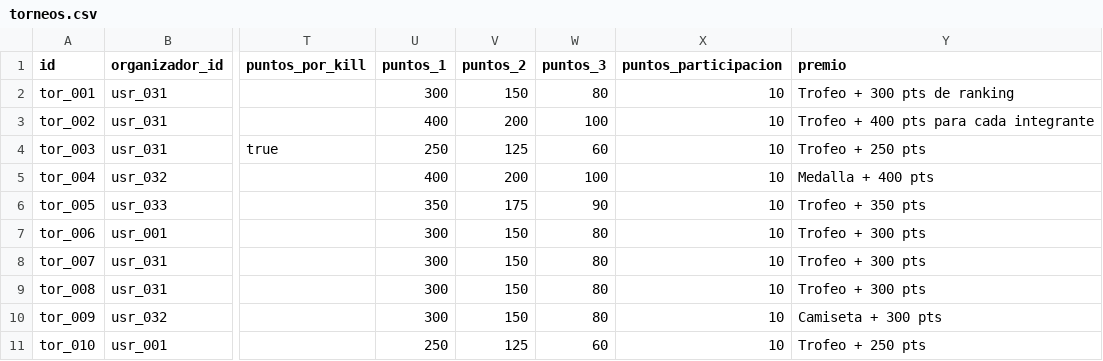
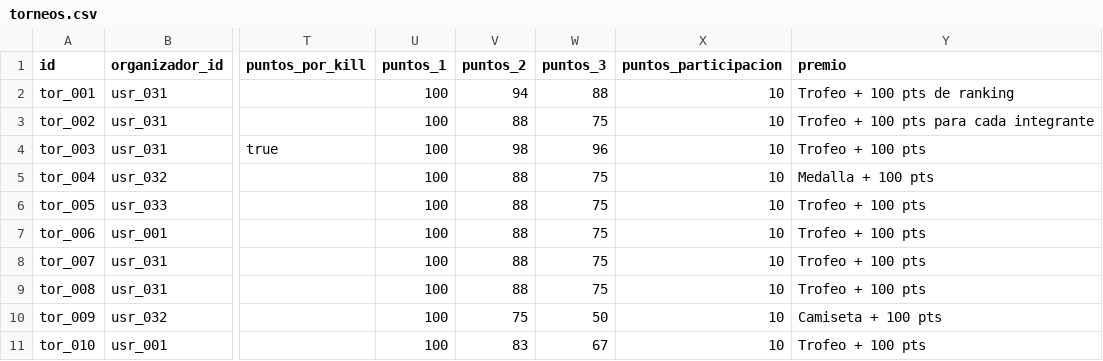
Before and after one commit to Lenguajes-5-Unbosque-2026/lt-tournament, a CSV file: data/mock/torneos.csv, drawn as a sheet; only a part is shown, gaps mark what is left out; the diff covers the shown part only; the diff names each change by its address in the sheet, - before the commit and + after, or states it on an @@ line.

```diff
--- a/data/mock/torneos.csv
+++ b/data/mock/torneos.csv
-U2 (puntos_1): 300
+U2 (puntos_1): 100
-V2 (puntos_2): 150
+V2 (puntos_2): 94
-W2 (puntos_3): 80
+W2 (puntos_3): 88
-Y2 (premio): Trofeo + 300 pts de ranking
+Y2 (premio): Trofeo + 100 pts de ranking
-U3 (puntos_1): 400
+U3 (puntos_1): 100
-V3 (puntos_2): 200
+V3 (puntos_2): 88
-W3 (puntos_3): 100
+W3 (puntos_3): 75
-Y3 (premio): Trofeo + 400 pts para cada integrante
+Y3 (premio): Trofeo + 100 pts para cada integrante
-U4 (puntos_1): 250
+U4 (puntos_1): 100
-V4 (puntos_2): 125
+V4 (puntos_2): 98
-W4 (puntos_3): 60
+W4 (puntos_3): 96
-Y4 (premio): Trofeo + 250 pts
+Y4 (premio): Trofeo + 100 pts
-U5 (puntos_1): 400
+U5 (puntos_1): 100
-V5 (puntos_2): 200
+V5 (puntos_2): 88
-W5 (puntos_3): 100
+W5 (puntos_3): 75
-Y5 (premio): Medalla + 400 pts
+Y5 (premio): Medalla + 100 pts
-U6 (puntos_1): 350
+U6 (puntos_1): 100
-V6 (puntos_2): 175
+V6 (puntos_2): 88
-W6 (puntos_3): 90
+W6 (puntos_3): 75
-Y6 (premio): Trofeo + 350 pts
+Y6 (premio): Trofeo + 100 pts
-U7:U10 (puntos_1): 300
+U7:U10 (puntos_1): 100
-V7:V9 (puntos_2): 150
+V7:V9 (puntos_2): 88
-W7:W9 (puntos_3): 80
+W7:W9 (puntos_3): 75
-Y7:Y9 (premio): Trofeo + 300 pts
+Y7:Y9 (premio): Trofeo + 100 pts
-V10 (puntos_2): 150
+V10 (puntos_2): 75
-W10 (puntos_3): 80
+W10 (puntos_3): 50
-Y10 (premio): Camiseta + 300 pts
+Y10 (premio): Camiseta + 100 pts
-U11 (puntos_1): 250
+U11 (puntos_1): 100
-V11 (puntos_2): 125
+V11 (puntos_2): 83
-W11 (puntos_3): 60
+W11 (puntos_3): 67
-Y11 (premio): Trofeo + 250 pts
+Y11 (premio): Trofeo + 100 pts
```
Also changed, not shown: 37 edited cells elsewhere in this file, data/mock/inscripciones.csv, data/mock/juegos.csv, 21 other files.
